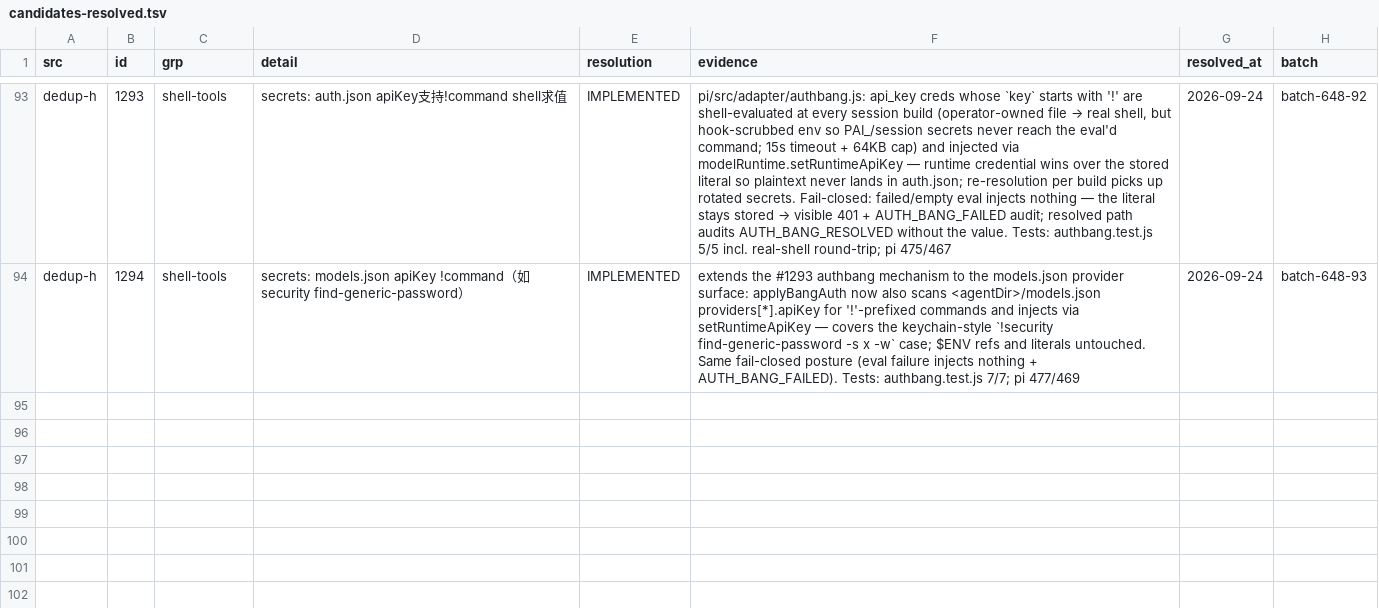
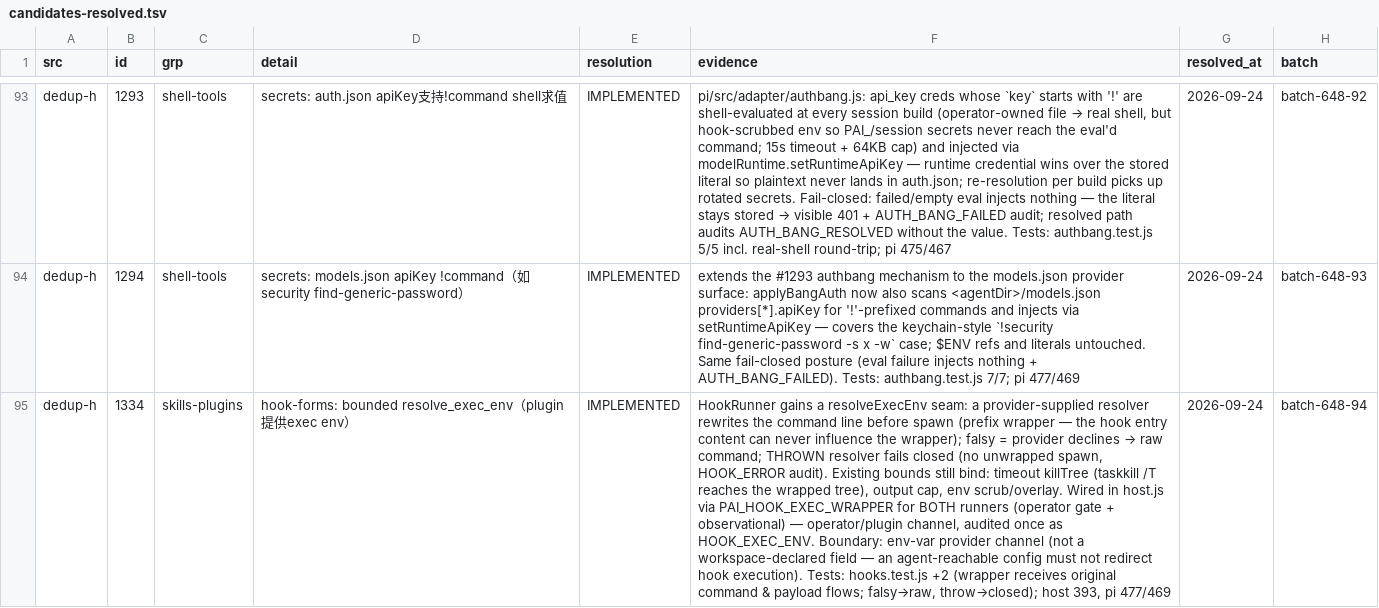
Before and after one commit to ooooooooooooooooooop/personal-ai, a TSV file: research/agent-harness-survey-v1/changelogs/_midreview/candidates-resolved.tsv, drawn as a sheet; only a part is shown, gaps mark what is left out; the diff names each change by its address in the sheet, - before the commit and + after, or states it on an @@ line.

Commit message:
dedup-h #1334 IMPLEMENTED: plugin-provided hook exec env — resolveExecEnv seam on HookRunner, PAI_HOOK_EXEC_WRAPPER prefix wrapper, resolver throw fails closed

```diff
--- a/research/agent-harness-survey-v1/changelogs/_midreview/candidates-resolved.tsv
+++ b/research/agent-harness-survey-v1/changelogs/_midreview/candidates-resolved.tsv
+row 95: dedup-h | 1334 | skills-plugins | hook-forms: bounded resolve_exec_env（plugin提供exec env） | IMPLEMENTED | HookRunner gains a resolveExecEnv seam: a provider-supplied resolver rewrites the command line before spawn (prefix wrapper — the hook entry content can never influence the wrapper); falsy = provider declines → raw command; THROWN resolver fails closed (no unwrapped spawn, HOOK_ERROR audit). Existing bounds still bind: timeout killTree (taskkill /T reaches the wrapped tree), output cap, env scrub/overlay. Wired in host.js via PAI_HOOK_EXEC_WRAPPER for BOTH runners (operator gate + observational) — operator/plugin channel, audited once as HOOK_EXEC_ENV. Boundary: env-var provider channel (not a workspace-declared field — an agent-reachable config must not redirect hook execution). Tests: hooks.test.js +2 (wrapper receives original command & payload flows; falsy→raw, throw→closed); host 393, pi 477/469 | 2026-09-24 | batch-648-94
```
Also changed, not shown: 3 other files.
